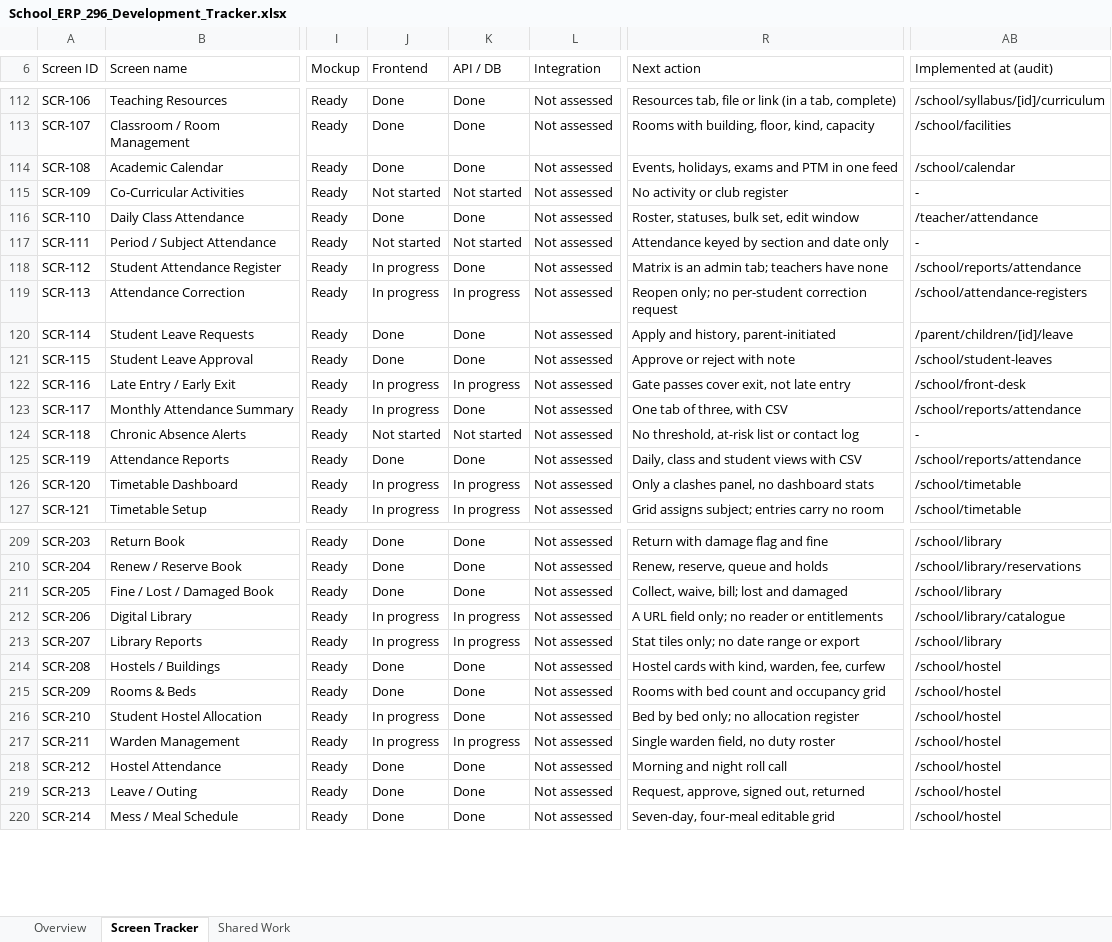
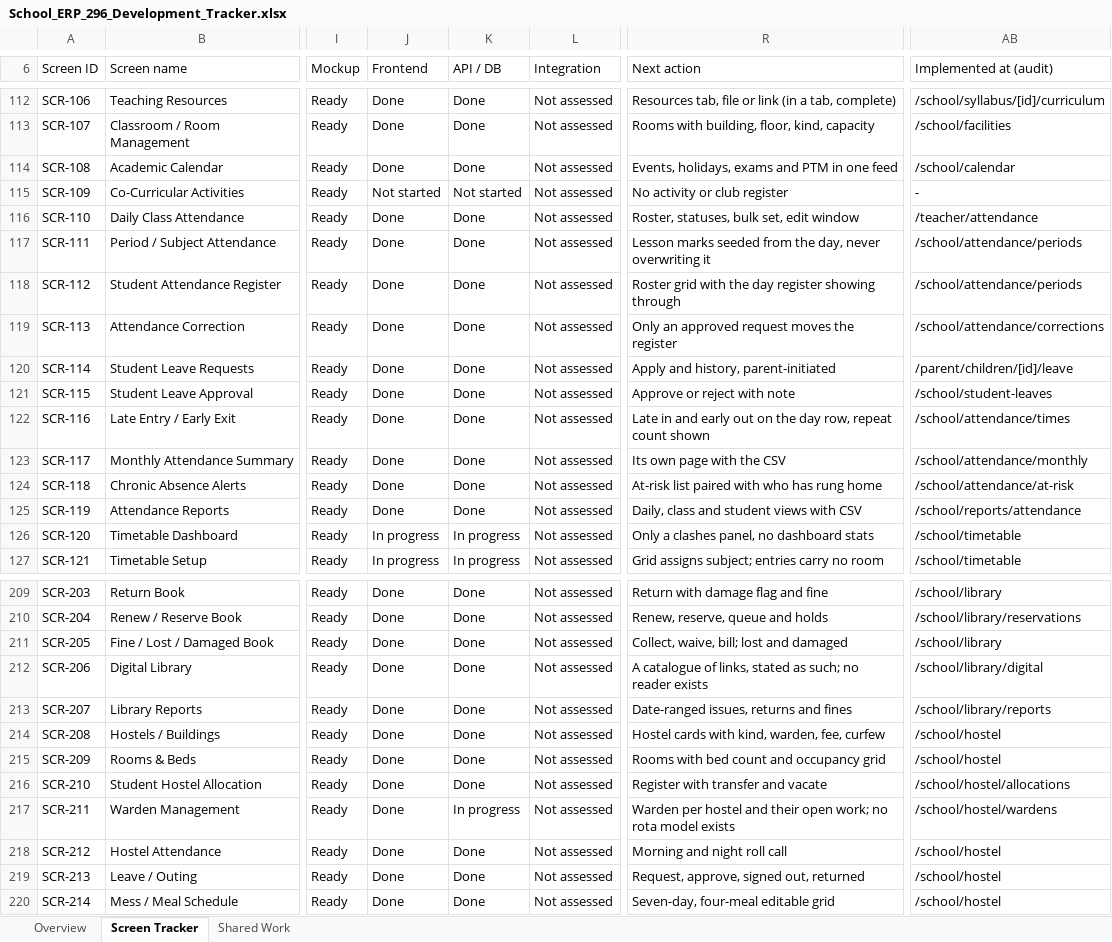
Before and after one commit to kishoreUdatha/schoolManagement-System, an Excel workbook: School_ERP_296_Development_Tracker.xlsx, sheet Screen Tracker, drawn as a sheet; only a part is shown, gaps mark what is left out; values as stored, in another font and other column widths than the file's, no cell formats; conditional formats and table styles not drawn; the diff covers the shown part only; the diff names each change by its address in the sheet, - before the commit and + after, or states it on an @@ line.

```diff
--- a/School_ERP_296_Development_Tracker.xlsx (sheet Screen Tracker)
+++ b/School_ERP_296_Development_Tracker.xlsx (sheet Screen Tracker)
-J117 (Frontend): Not started
+J117 (Frontend): Done
-K117 (API / DB): Not started
+K117 (API / DB): Done
-R117 (Next action): Attendance keyed by section and date only
+R117 (Next action): Lesson marks seeded from the day, never overwriting it
-AB117 (Implemented at (audit)): -
+AB117 (Implemented at (audit)): /school/attendance/periods
-J118:J119 (Frontend): In progress
+J118:J119 (Frontend): Done
-R118 (Next action): Matrix is an admin tab; teachers have none
+R118 (Next action): Roster grid with the day register showing through
-AB118 (Implemented at (audit)): /school/reports/attendance
+AB118 (Implemented at (audit)): /school/attendance/periods
-K119 (API / DB): In progress
+K119 (API / DB): Done
-R119 (Next action): Reopen only; no per-student correction request
+R119 (Next action): Only an approved request moves the register
-AB119 (Implemented at (audit)): /school/attendance-registers
+AB119 (Implemented at (audit)): /school/attendance/corrections
-J122:J123 (Frontend): In progress
+J122:J123 (Frontend): Done
-K122 (API / DB): In progress
+K122 (API / DB): Done
-R122 (Next action): Gate passes cover exit, not late entry
+R122 (Next action): Late in and early out on the day row, repeat count shown
-AB122 (Implemented at (audit)): /school/front-desk
+AB122 (Implemented at (audit)): /school/attendance/times
-R123 (Next action): One tab of three, with CSV
+R123 (Next action): Its own page with the CSV
-AB123 (Implemented at (audit)): /school/reports/attendance
+AB123 (Implemented at (audit)): /school/attendance/monthly
-J124 (Frontend): Not started
+J124 (Frontend): Done
-K124 (API / DB): Not started
+K124 (API / DB): Done
-R124 (Next action): No threshold, at-risk list or contact log
+R124 (Next action): At-risk list paired with who has rung home
-AB124 (Implemented at (audit)): -
+AB124 (Implemented at (audit)): /school/attendance/at-risk
-J212:J213 (Frontend): In progress
+J212:J213 (Frontend): Done
-K212:K213 (API / DB): In progress
+K212:K213 (API / DB): Done
-R212 (Next action): A URL field only; no reader or entitlements
+R212 (Next action): A catalogue of links, stated as such; no reader exists
-AB212 (Implemented at (audit)): /school/library/catalogue
+AB212 (Implemented at (audit)): /school/library/digital
-R213 (Next action): Stat tiles only; no date range or export
+R213 (Next action): Date-ranged issues, returns and fines
-AB213 (Implemented at (audit)): /school/library
+AB213 (Implemented at (audit)): /school/library/reports
-J216:J217 (Frontend): In progress
+J216:J217 (Frontend): Done
-R216 (Next action): Bed by bed only; no allocation register
+R216 (Next action): Register with transfer and vacate
-AB216 (Implemented at (audit)): /school/hostel
+AB216 (Implemented at (audit)): /school/hostel/allocations
-R217 (Next action): Single warden field, no duty roster
+R217 (Next action): Warden per hostel and their open work; no rota model exists
-AB217 (Implemented at (audit)): /school/hostel
+AB217 (Implemented at (audit)): /school/hostel/wardens
```
Also changed, not shown: 35 edited cells elsewhere in this sheet, cell formats, 33 other files.
